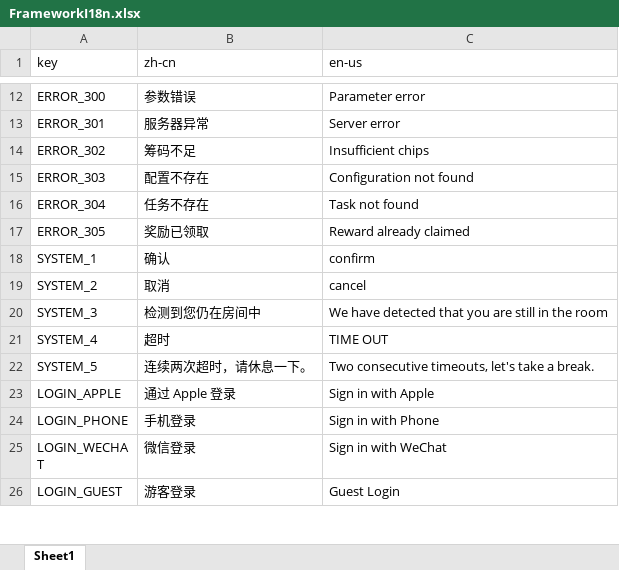
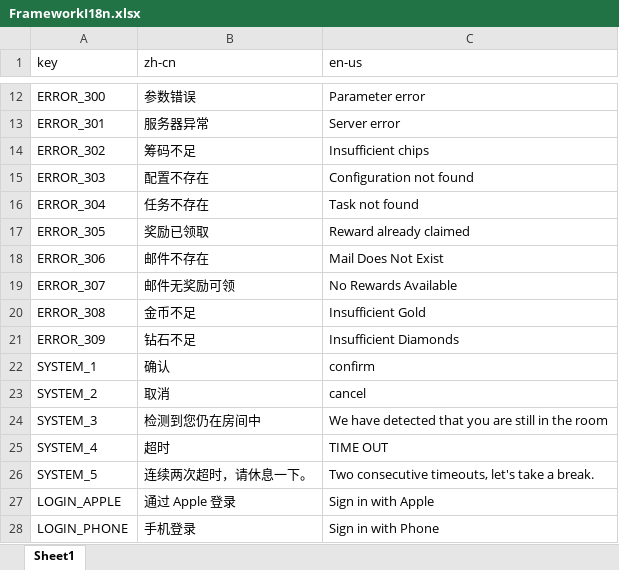
Before and after one commit to cxf1633/ccFramework, an Excel workbook: tools/i18n/FrameworkI18n.xlsx, sheet Sheet1, drawn as a sheet; only a part is shown, gaps mark what is left out; the shorter side is filled out with more unchanged rows; values as stored, in another font and other column widths than the file's, no borders; the diff names each change by its address in the sheet, - before the commit and + after, or states it on an @@ line.

```diff
--- a/tools/i18n/FrameworkI18n.xlsx (sheet Sheet1)
+++ b/tools/i18n/FrameworkI18n.xlsx (sheet Sheet1)
+row 18: ERROR_306 | 邮件不存在 | Mail Does Not Exist
+row 19: ERROR_307 | 邮件无奖励可领 | No Rewards Available
+row 20: ERROR_308 | 金币不足 | Insufficient Gold
+row 21: ERROR_309 | 钻石不足 | Insufficient Diamonds
```
Also changed, not shown: 4 other files.
